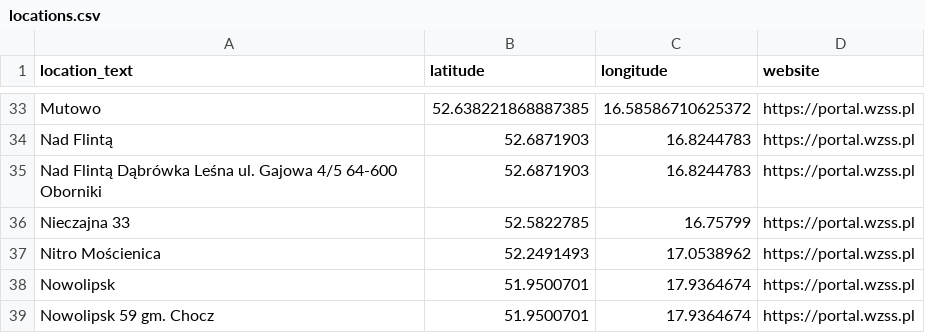
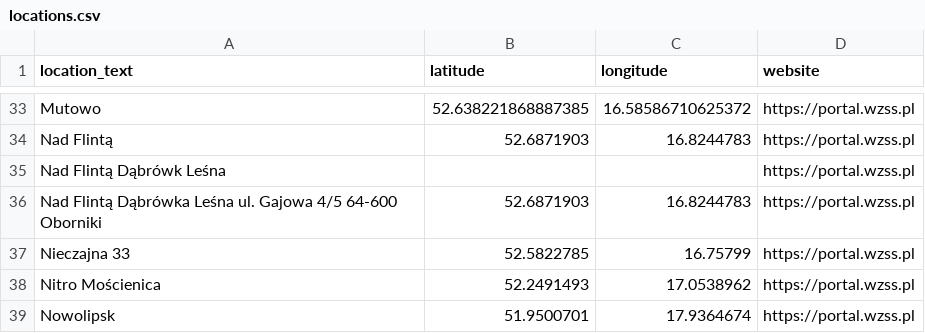
Before and after one commit to theundefined/mapa-zawodow-wzss, a CSV file: locations.csv, drawn as a sheet; only a part is shown, gaps mark what is left out; the shorter side is filled out with more unchanged rows.

```diff
--- a/locations.csv
+++ b/locations.csv
@@ -34,2 +34,3 @@ Mutowo,52.638221868887385,16.58586710625372,https://portal.wzss.pl
 Nad Flintą,52.6871903,16.8244783,https://portal.wzss.pl
+Nad Flintą Dąbrówk Leśna,,,https://portal.wzss.pl
 Nad Flintą Dąbrówka Leśna ul. Gajowa 4/5 64-600 Oborniki,52.6871903,16.8244783,https://portal.wzss.pl
```
Also changed, not shown: 2 other files.
